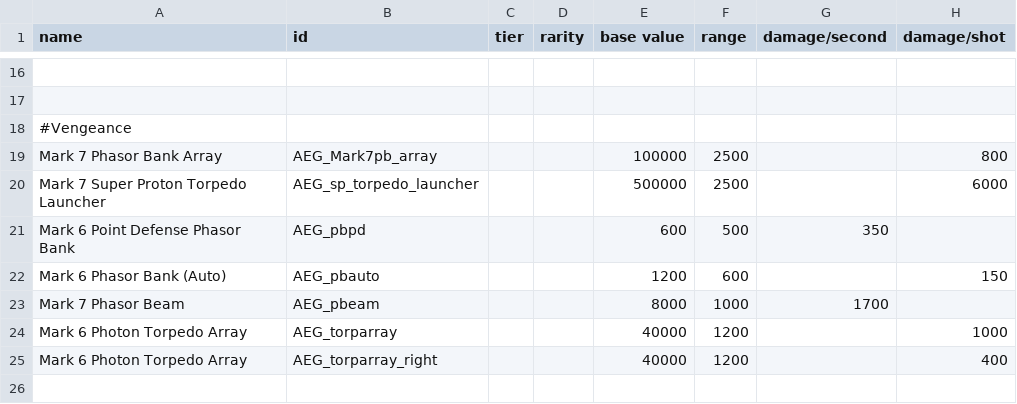
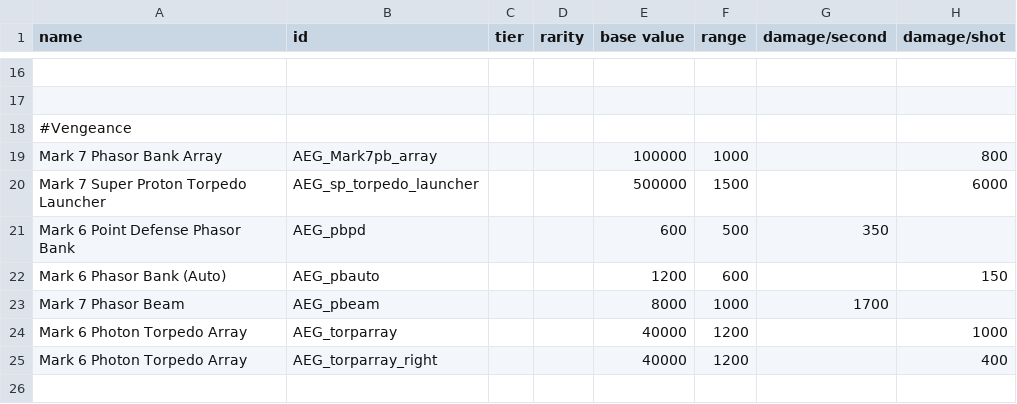
Before and after one commit to OmegaCore7/AEG, a CSV file: data/weapons/weapon_data.csv, drawn as a sheet; only a part is shown, gaps mark what is left out; the diff names each change by its address in the sheet, - before the commit and + after, or states it on an @@ line.

```diff
--- a/data/weapons/weapon_data.csv
+++ b/data/weapons/weapon_data.csv
-F19 (range): 2500
+F19 (range): 1000
-F20 (range): 2500
+F20 (range): 1500
```
Also changed, not shown: data/shipsystems/ship_systems.csv, 2 other files.
